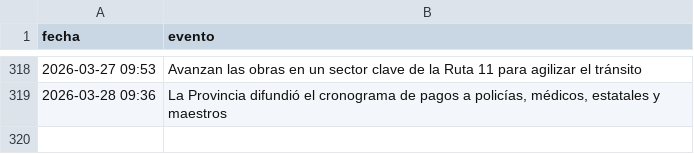
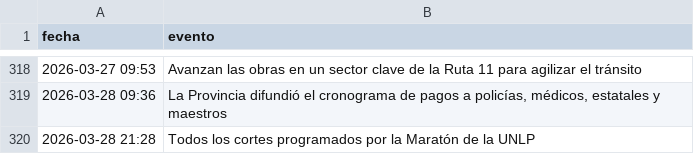
Before and after one commit to FacundoSu1986/monitor-servicios-lp, a CSV file: historial_lp.csv, drawn as a sheet; only a part is shown, gaps mark what is left out; the diff names each change by its address in the sheet, - before the commit and + after, or states it on an @@ line.

```diff
--- a/historial_lp.csv
+++ b/historial_lp.csv
+row 320: 2026-03-28 21:28 | Todos los cortes programados por la Maratón de la UNLP
```
